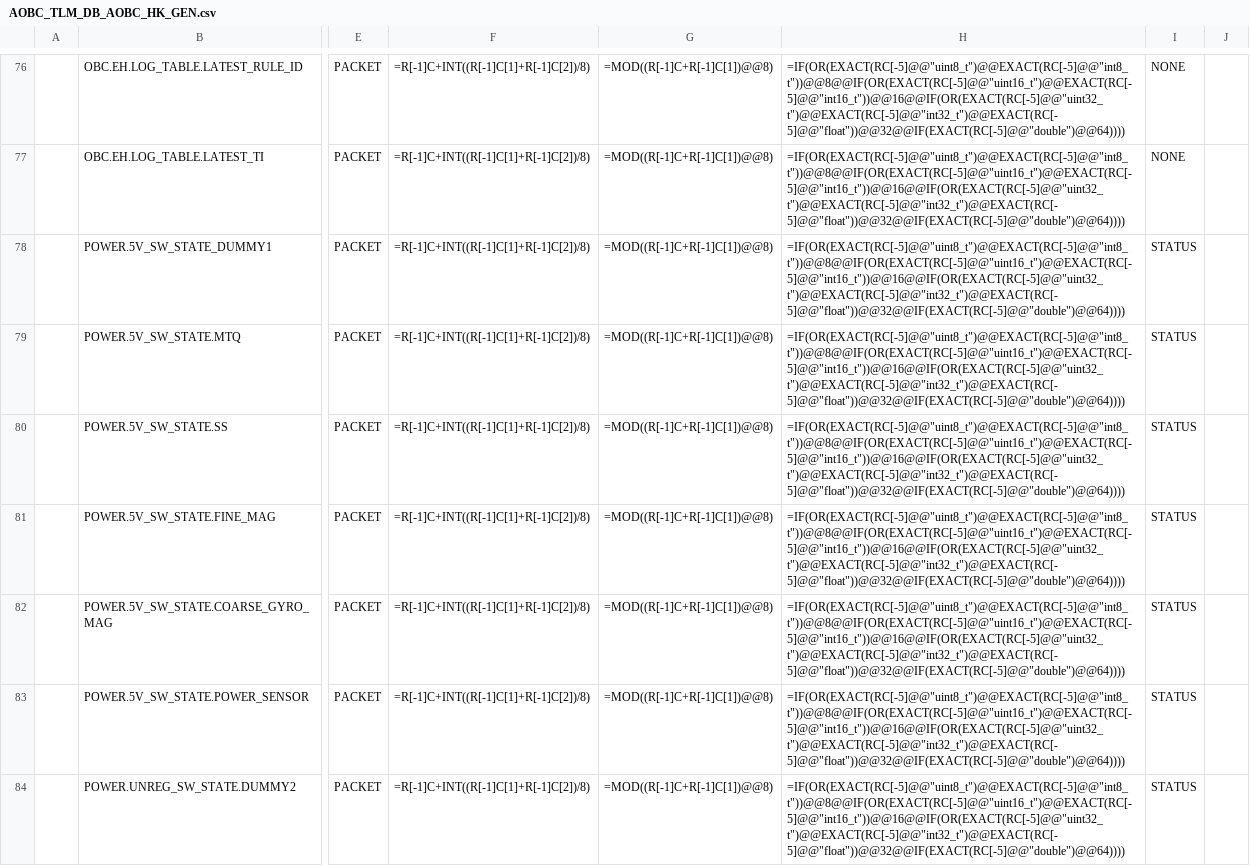
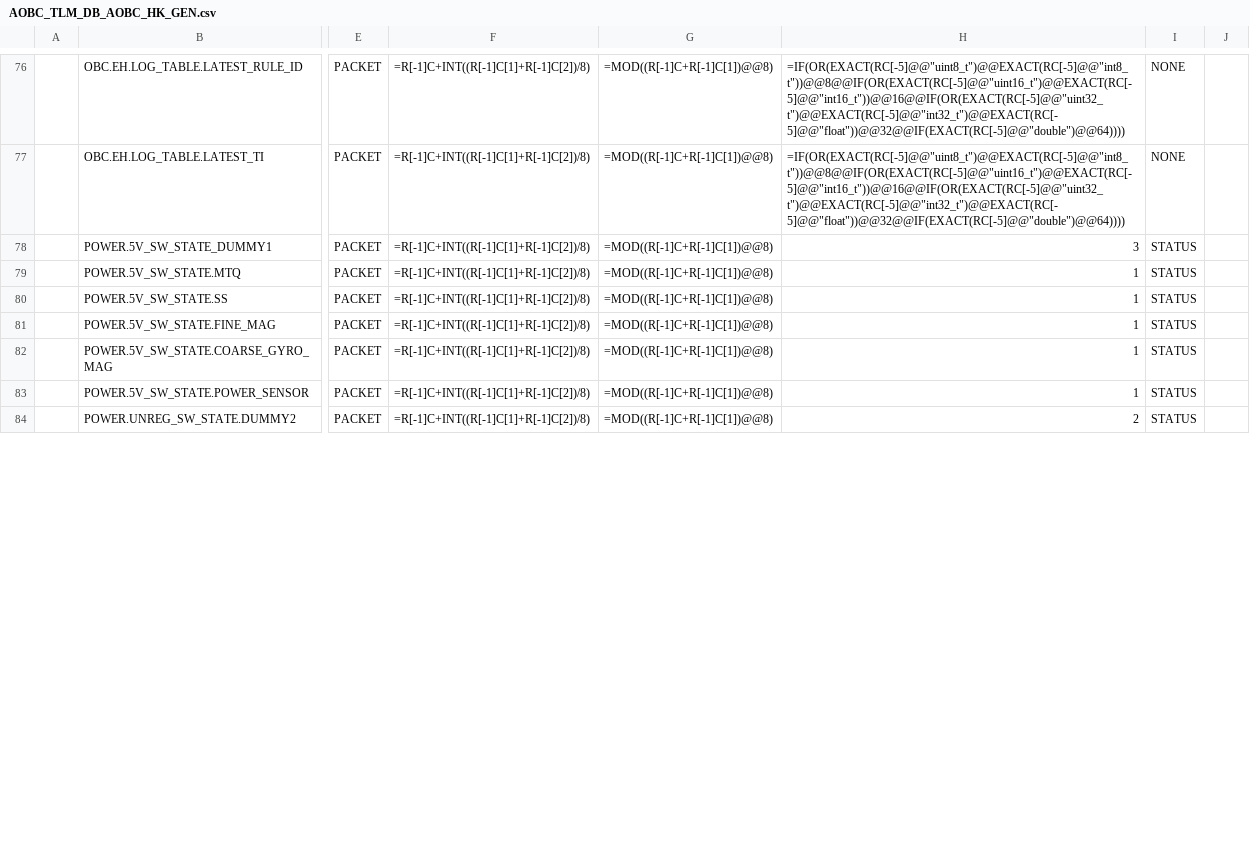
Before and after one commit to ut-issl/c2a-aobc, a CSV file: database/TLM_DB/AOBC_TLM_DB_AOBC_HK_GEN.csv, drawn as a sheet; only a part is shown, gaps mark what is left out; the diff covers the shown part only; the diff names each change by its address in the sheet, - before the commit and + after, or states it on an @@ line.

```diff
--- a/database/TLM_DB/AOBC_TLM_DB_AOBC_HK_GEN.csv
+++ b/database/TLM_DB/AOBC_TLM_DB_AOBC_HK_GEN.csv
-H78: =IF(OR(EXACT(RC[-5]@@"uint8_t")@@EXACT(RC[-5]@@"int8_t"))@@8@@IF(OR(EXACT(RC[-5]@@"uint16_t")@@EXACT(RC[-5]@@"int16_t"))@@16@@IF(OR(EXACT(RC[-5]@@"uint32_t")@@EXACT(RC[-5]@@"int32_t")@@EXACT(RC[-5]@@"float"))@@32@@IF(EXACT(RC[-5]@@"double")@@64))))
+H78: 3
-H79:H83: =IF(OR(EXACT(RC[-5]@@"uint8_t")@@EXACT(RC[-5]@@"int8_t"))@@8@@IF(OR(EXACT(RC[-5]@@"uint16_t")@@EXACT(RC[-5]@@"int16_t"))@@16@@IF(OR(EXACT(RC[-5]@@"uint32_t")@@EXACT(RC[-5]@@"int32_t")@@EXACT(RC[-5]@@"float"))@@32@@IF(EXACT(RC[-5]@@"double")@@64))))
+H79:H83: 1
-H84: =IF(OR(EXACT(RC[-5]@@"uint8_t")@@EXACT(RC[-5]@@"int8_t"))@@8@@IF(OR(EXACT(RC[-5]@@"uint16_t")@@EXACT(RC[-5]@@"int16_t"))@@16@@IF(OR(EXACT(RC[-5]@@"uint32_t")@@EXACT(RC[-5]@@"int32_t")@@EXACT(RC[-5]@@"float"))@@32@@IF(EXACT(RC[-5]@@"double")@@64))))
+H84: 2
```
Also changed, not shown: 6 edited cells elsewhere in this file, database/TLM_DB/calced_data/AOBC_TLM_DB_AOBC_HK_GEN.csv.
